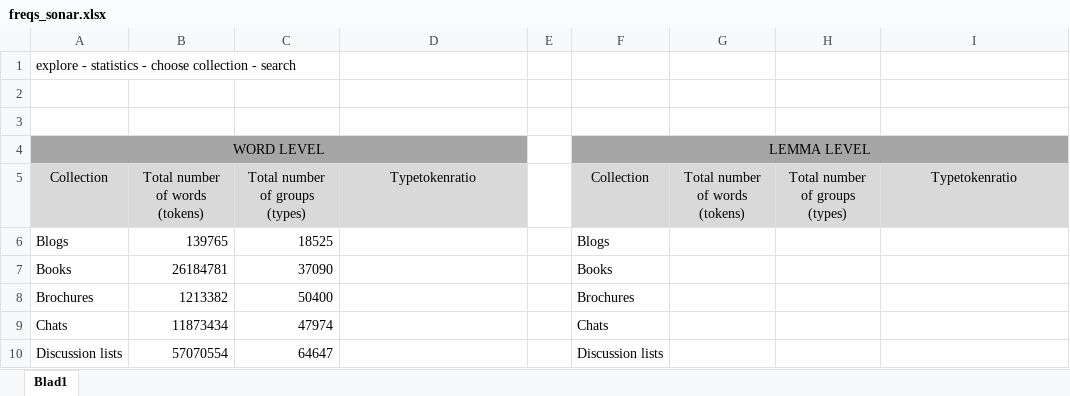
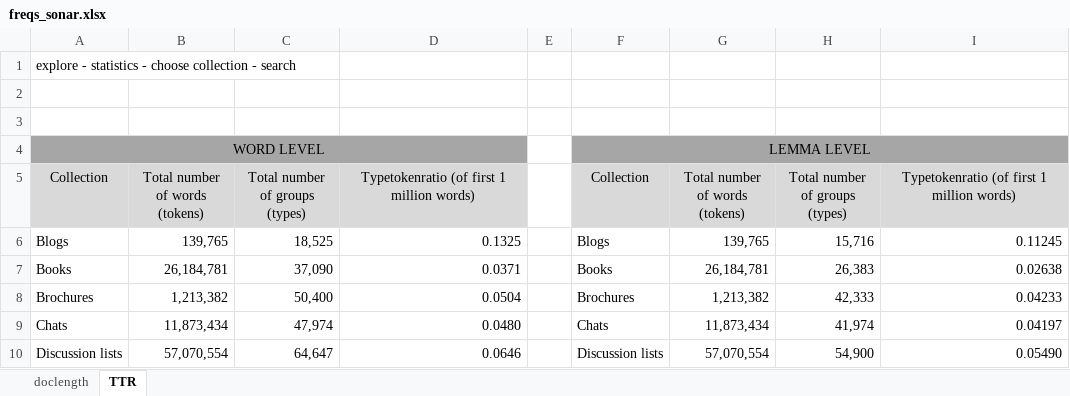
Before and after one commit to s2589036/mp, an Excel workbook: freqs_sonar.xlsx, sheet TTR, drawn as a sheet; only a part is shown; values as stored, in another font and other column widths than the file's, no borders; the diff covers the shown part only; the diff names each change by its address in the sheet, - before the commit and + after, or states it on an @@ line.

Commit message:
TTR: only first million tokens are taken into account (for the amount of types, TTR is based on first million)

```diff
--- a/freqs_sonar.xlsx (sheet TTR)
+++ b/freqs_sonar.xlsx (sheet TTR)
-sheet tab: Blad1
+sheet tab: TTR
+sheet tab: doclength
-D5: Typetokenratio
+D5: Typetokenratio (of first 1 million words)
-I5: Typetokenratio
+I5: Typetokenratio (of first 1 million words)
-B6: 139765
+B6: 139,765
-C6: 18525
+C6: 18,525
-D6: (empty)
+D6: 0.1325
-G6: (empty)
+G6: 139,765
-H6: (empty)
+H6: 15,716
-I6: (empty)
+I6: 0.11245
-B7: 26184781
+B7: 26,184,781
-C7: 37090
+C7: 37,090
-D7: (empty)
+D7: 0.0371
-G7: (empty)
+G7: 26,184,781
-H7: (empty)
+H7: 26,383
-I7: (empty)
+I7: 0.02638
-B8: 1213382
+B8: 1,213,382
-C8: 50400
+C8: 50,400
-D8: (empty)
+D8: 0.0504
-G8: (empty)
+G8: 1,213,382
-H8: (empty)
+H8: 42,333
-I8: (empty)
+I8: 0.04233
-B9: 11873434
+B9: 11,873,434
-C9: 47974
+C9: 47,974
-D9: (empty)
+D9: 0.0480
-G9: (empty)
+G9: 11,873,434
-H9: (empty)
+H9: 41,974
-I9: (empty)
+I9: 0.04197
-B10: 57070554
+B10: 57,070,554
-C10: 64647
+C10: 64,647
-D10: (empty)
+D10: 0.0646
-G10: (empty)
+G10: 57,070,554
-H10: (empty)
+H10: 54,900
-I10: (empty)
+I10: 0.05490
```
Also changed, not shown: 1 added row, 1 removed row and 102 edited cells elsewhere in this sheet.
